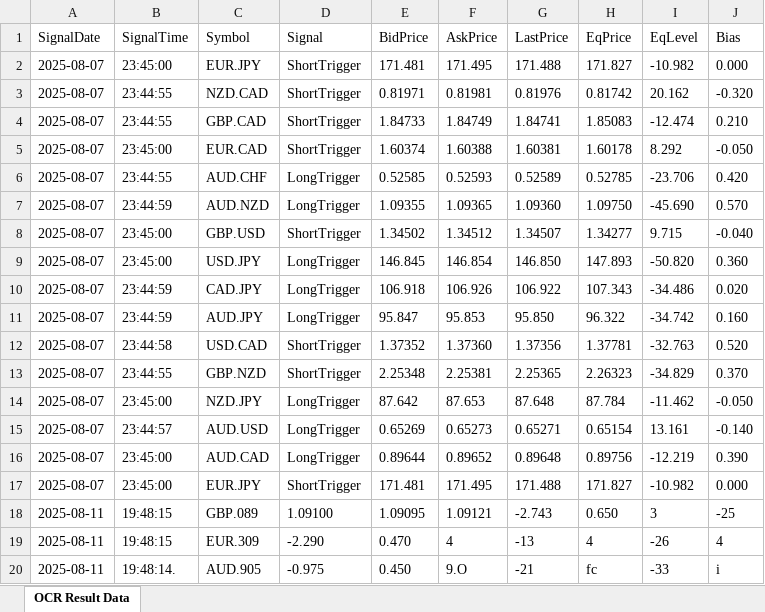
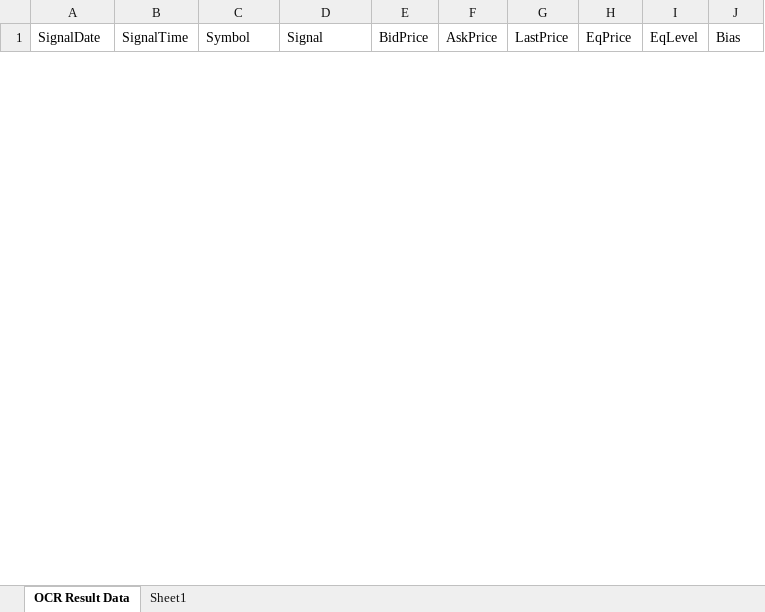
Before and after one commit to Eruis2579/Tesseract-OCR, an Excel workbook: results.xlsx, sheet OCR Result Data, drawn as a sheet; only a part is shown; values as stored, in another font and other column widths than the file's, no borders; removed rows and columns are numbered as before the commit, all else as after; the diff covers the shown part only; the diff names each change by its address in the sheet, - before the commit and + after, or states it on an @@ line.

```diff
--- a/results.xlsx (sheet OCR Result Data)
+++ b/results.xlsx (sheet OCR Result Data)
+sheet tab: Sheet1
-row 2: 2025-08-07 | 23:45:00 | EUR.JPY | ShortTrigger | 171.481 | 171.495 | 171.488 | 171.827 | -10.982 | 0.000
-row 3: 2025-08-07 | 23:44:55 | NZD.CAD | ShortTrigger | 0.81971 | 0.81981 | 0.81976 | 0.81742 | 20.162 | -0.320
-row 4: 2025-08-07 | 23:44:55 | GBP.CAD | ShortTrigger | 1.84733 | 1.84749 | 1.84741 | 1.85083 | -12.474 | 0.210
-row 5: 2025-08-07 | 23:45:00 | EUR.CAD | ShortTrigger | 1.60374 | 1.60388 | 1.60381 | 1.60178 | 8.292 | -0.050
-row 6: 2025-08-07 | 23:44:55 | AUD.CHF | LongTrigger | 0.52585 | 0.52593 | 0.52589 | 0.52785 | -23.706 | 0.420
-row 7: 2025-08-07 | 23:44:59 | AUD.NZD | LongTrigger | 1.09355 | 1.09365 | 1.09360 | 1.09750 | -45.690 | 0.570
-row 8: 2025-08-07 | 23:45:00 | GBP.USD | ShortTrigger | 1.34502 | 1.34512 | 1.34507 | 1.34277 | 9.715 | -0.040
-row 9: 2025-08-07 | 23:45:00 | USD.JPY | LongTrigger | 146.845 | 146.854 | 146.850 | 147.893 | -50.820 | 0.360
-row 10: 2025-08-07 | 23:44:59 | CAD.JPY | LongTrigger | 106.918 | 106.926 | 106.922 | 107.343 | -34.486 | 0.020
-row 11: 2025-08-07 | 23:44:59 | AUD.JPY | LongTrigger | 95.847 | 95.853 | 95.850 | 96.322 | -34.742 | 0.160
-row 12: 2025-08-07 | 23:44:58 | USD.CAD | ShortTrigger | 1.37352 | 1.37360 | 1.37356 | 1.37781 | -32.763 | 0.520
-row 13: 2025-08-07 | 23:44:55 | GBP.NZD | ShortTrigger | 2.25348 | 2.25381 | 2.25365 | 2.26323 | -34.829 | 0.370
-row 14: 2025-08-07 | 23:45:00 | NZD.JPY | LongTrigger | 87.642 | 87.653 | 87.648 | 87.784 | -11.462 | -0.050
-row 15: 2025-08-07 | 23:44:57 | AUD.USD | LongTrigger | 0.65269 | 0.65273 | 0.65271 | 0.65154 | 13.161 | -0.140
-row 16: 2025-08-07 | 23:45:00 | AUD.CAD | LongTrigger | 0.89644 | 0.89652 | 0.89648 | 0.89756 | -12.219 | 0.390
-row 17: 2025-08-07 | 23:45:00 | EUR.JPY | ShortTrigger | 171.481 | 171.495 | 171.488 | 171.827 | -10.982 | 0.000
-row 18: 2025-08-11 | 19:48:15 | GBP.089 | 1.09100 | 1.09095 | 1.09121 | -2.743 | 0.650 | 3 | -25
-row 19: 2025-08-11 | 19:48:15 | EUR.309 | -2.290 | 0.470 | 4 | -13 | 4 | -26 | 4
-row 20: 2025-08-11 | 19:48:14. | AUD.905 | -0.975 | 0.450 | 9.O | -21 | fc | -33 | i
```
Also changed, not shown: 11 added rows and 21 removed rows elsewhere in this sheet, previous_source.xlsx, 16 other files.
